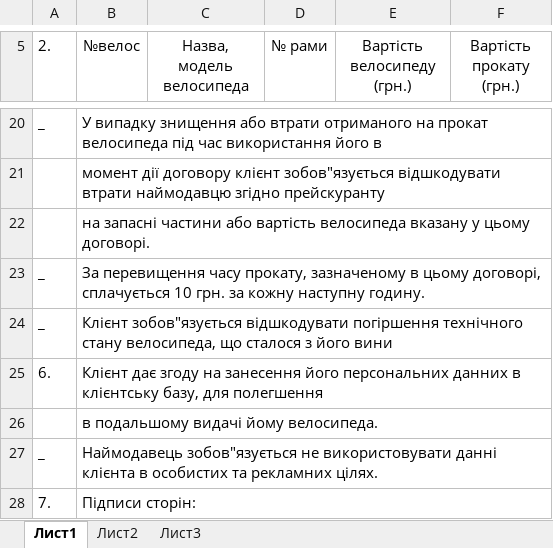
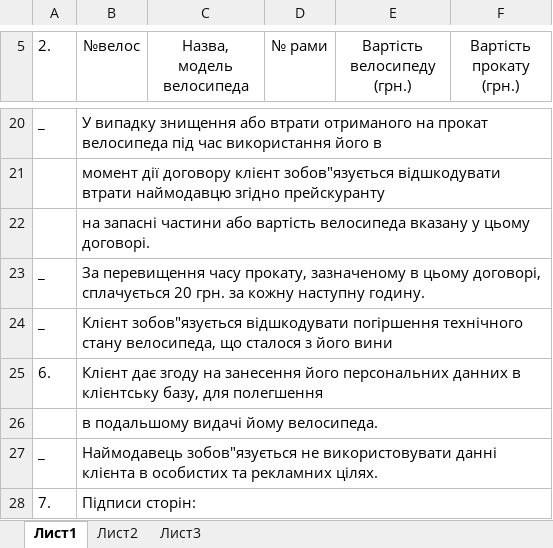
Before and after one commit to alexandrdev68/bike, an Excel workbook: upload/contract/contract_ext.xlsx, sheet Лист1, drawn as a sheet; only a part is shown, gaps mark what is left out; values as stored, in another font and other column widths than the file's, no borders; the diff names each change by its address in the sheet, - before the commit and + after, or states it on an @@ line.

```diff
--- a/upload/contract/contract_ext.xlsx (sheet Лист1)
+++ b/upload/contract/contract_ext.xlsx (sheet Лист1)
-B23 (№велос): …договорі, сплачується 10 грн. за…
+B23 (№велос): …договорі, сплачується 20 грн. за…
```
Also changed, not shown: 4 other files.
